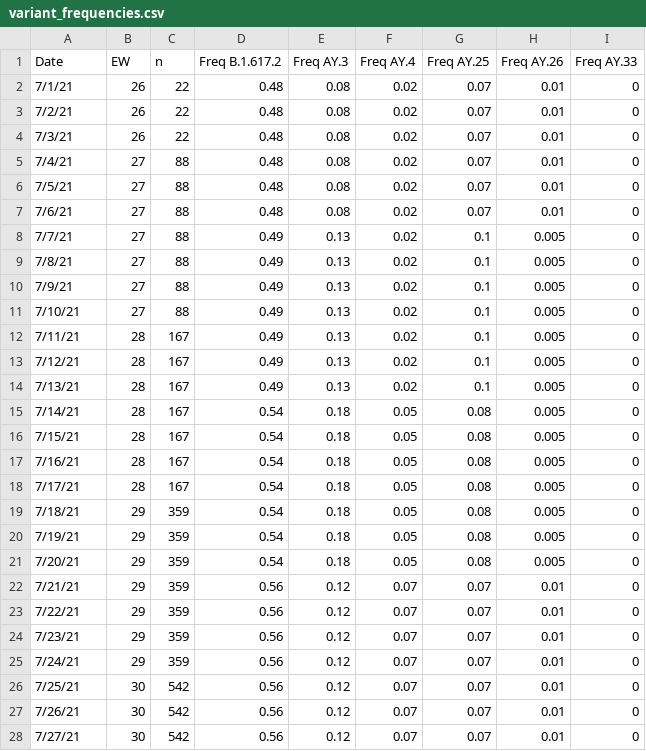
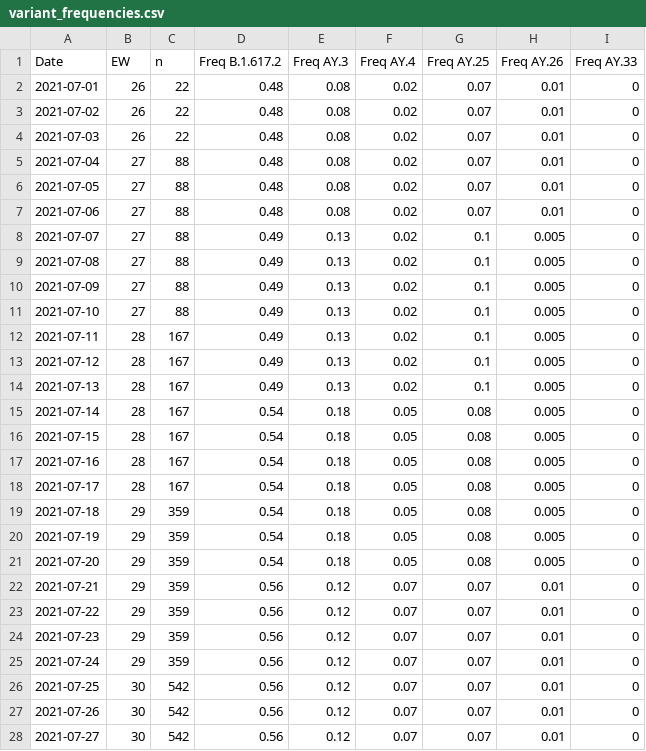
Before and after one commit to rtobiaskoch/Rt_v2, a CSV file: data_input/variant_frequencies.csv, drawn as a sheet; only a part is shown; the diff covers the shown part only.

Commit message:
new variants -AY.33

```diff
--- a/data_input/variant_frequencies.csv
+++ b/data_input/variant_frequencies.csv
@@ -1,28 +1,28 @@
 Date,EW,n,Freq B.1.617.2,Freq AY.3,Freq AY.4,Freq AY.25,Freq AY.26,Freq AY.33
-7/1/21,26,22,0.48,0.08,0.02,0.07,0.01,0
-7/2/21,26,22,0.48,0.08,0.02,0.07,0.01,0
-7/3/21,26,22,0.48,0.08,0.02,0.07,0.01,0
-7/4/21,27,88,0.48,0.08,0.02,0.07,0.01,0
-7/5/21,27,88,0.48,0.08,0.02,0.07,0.01,0
-7/6/21,27,88,0.48,0.08,0.02,0.07,0.01,0
-7/7/21,27,88,0.49,0.13,0.02,0.1,0.005,0
-7/8/21,27,88,0.49,0.13,0.02,0.1,0.005,0
-7/9/21,27,88,0.49,0.13,0.02,0.1,0.005,0
-7/10/21,27,88,0.49,0.13,0.02,0.1,0.005,0
-7/11/21,28,167,0.49,0.13,0.02,0.1,0.005,0
-7/12/21,28,167,0.49,0.13,0.02,0.1,0.005,0
-7/13/21,28,167,0.49,0.13,0.02,0.1,0.005,0
-7/14/21,28,167,0.54,0.18,0.05,0.08,0.005,0
-7/15/21,28,167,0.54,0.18,0.05,0.08,0.005,0
-7/16/21,28,167,0.54,0.18,0.05,0.08,0.005,0
-7/17/21,28,167,0.54,0.18,0.05,0.08,0.005,0
-7/18/21,29,359,0.54,0.18,0.05,0.08,0.005,0
-7/19/21,29,359,0.54,0.18,0.05,0.08,0.005,0
-7/20/21,29,359,0.54,0.18,0.05,0.08,0.005,0
-7/21/21,29,359,0.56,0.12,0.07,0.07,0.01,0
-7/22/21,29,359,0.56,0.12,0.07,0.07,0.01,0
-7/23/21,29,359,0.56,0.12,0.07,0.07,0.01,0
-7/24/21,29,359,0.56,0.12,0.07,0.07,0.01,0
-7/25/21,30,542,0.56,0.12,0.07,0.07,0.01,0
-7/26/21,30,542,0.56,0.12,0.07,0.07,0.01,0
-7/27/21,30,542,0.56,0.12,0.07,0.07,0.01,0
+2021-07-01,26,22,0.48,0.08,0.02,0.07,0.01,0
+2021-07-02,26,22,0.48,0.08,0.02,0.07,0.01,0
+2021-07-03,26,22,0.48,0.08,0.02,0.07,0.01,0
+2021-07-04,27,88,0.48,0.08,0.02,0.07,0.01,0
+2021-07-05,27,88,0.48,0.08,0.02,0.07,0.01,0
+2021-07-06,27,88,0.48,0.08,0.02,0.07,0.01,0
+2021-07-07,27,88,0.49,0.13,0.02,0.1,0.005,0
+2021-07-08,27,88,0.49,0.13,0.02,0.1,0.005,0
+2021-07-09,27,88,0.49,0.13,0.02,0.1,0.005,0
+2021-07-10,27,88,0.49,0.13,0.02,0.1,0.005,0
+2021-07-11,28,167,0.49,0.13,0.02,0.1,0.005,0
+2021-07-12,28,167,0.49,0.13,0.02,0.1,0.005,0
+2021-07-13,28,167,0.49,0.13,0.02,0.1,0.005,0
+2021-07-14,28,167,0.54,0.18,0.05,0.08,0.005,0
+2021-07-15,28,167,0.54,0.18,0.05,0.08,0.005,0
+2021-07-16,28,167,0.54,0.18,0.05,0.08,0.005,0
+2021-07-17,28,167,0.54,0.18,0.05,0.08,0.005,0
+2021-07-18,29,359,0.54,0.18,0.05,0.08,0.005,0
+2021-07-19,29,359,0.54,0.18,0.05,0.08,0.005,0
+2021-07-20,29,359,0.54,0.18,0.05,0.08,0.005,0
+2021-07-21,29,359,0.56,0.12,0.07,0.07,0.01,0
+2021-07-22,29,359,0.56,0.12,0.07,0.07,0.01,0
+2021-07-23,29,359,0.56,0.12,0.07,0.07,0.01,0
+2021-07-24,29,359,0.56,0.12,0.07,0.07,0.01,0
+2021-07-25,30,542,0.56,0.12,0.07,0.07,0.01,0
+2021-07-26,30,542,0.56,0.12,0.07,0.07,0.01,0
+2021-07-27,30,542,0.56,0.12,0.07,0.07,0.01,0
```
Also changed, not shown: 112 edited cells elsewhere in this file, 1 other file.
